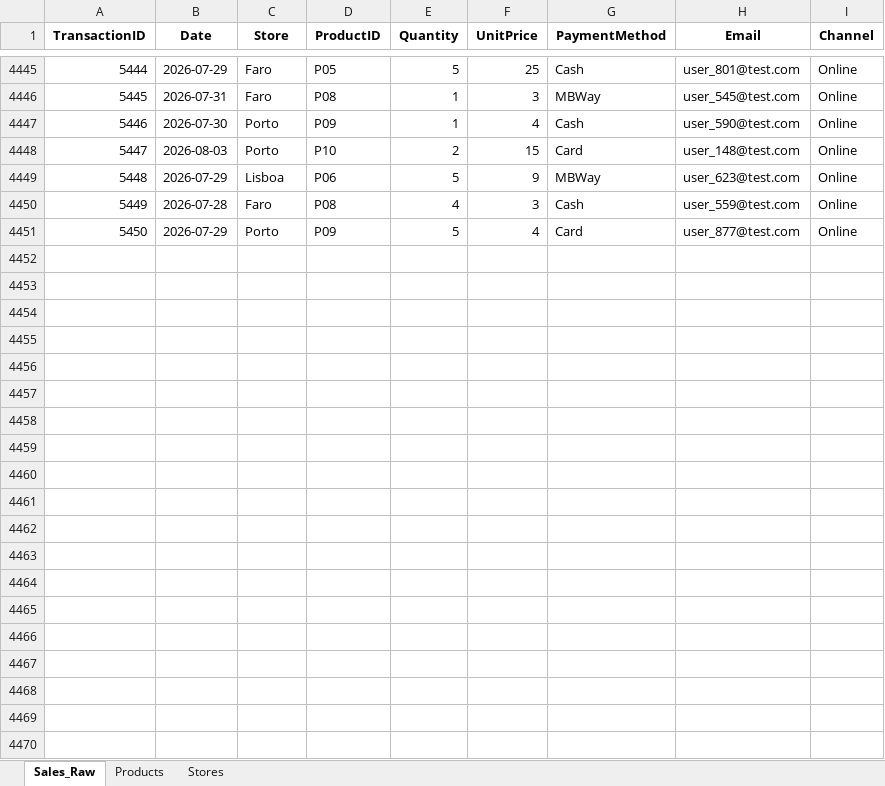
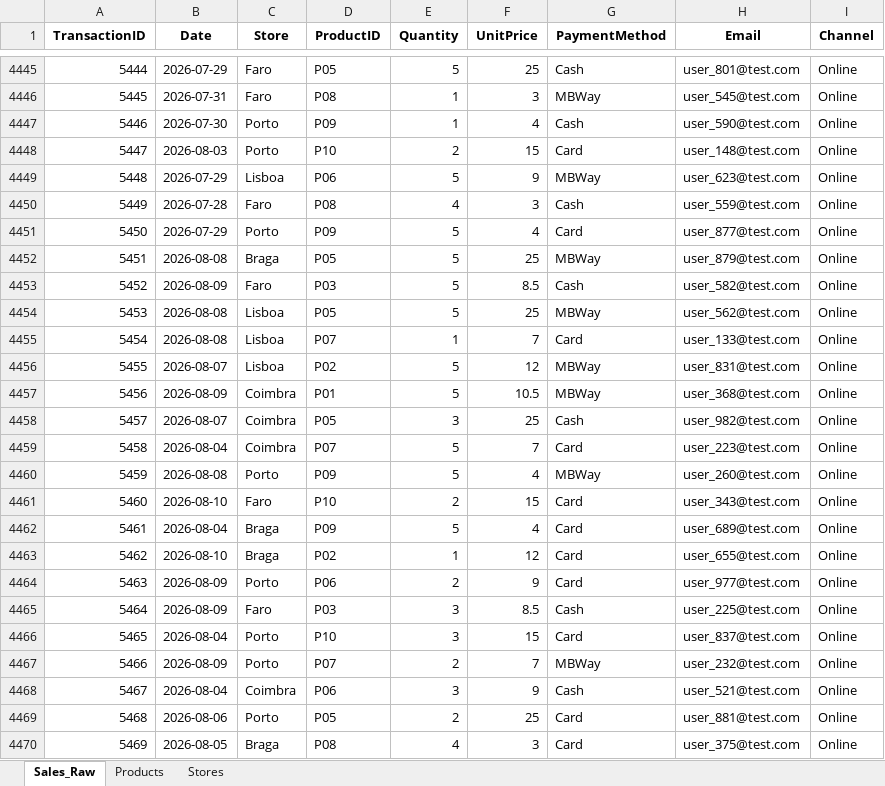
Before and after one commit to hdlopes1982/pipeline-vendas-automacao, an Excel workbook: Base_Vendas.xlsx, sheet Sales_Raw, drawn as a sheet; only a part is shown, gaps mark what is left out; values as stored, in another font and other column widths than the file's, no borders; the diff covers the shown part only; the diff names each change by its address in the sheet, - before the commit and + after, or states it on an @@ line.

```diff
--- a/Base_Vendas.xlsx (sheet Sales_Raw)
+++ b/Base_Vendas.xlsx (sheet Sales_Raw)
+row 4452: 5451 | 2026-08-08 | Braga | P05 | 5 | 25 | MBWay | user_879@test.com | Online
+row 4453: 5452 | 2026-08-09 | Faro | P03 | 5 | 8.5 | Cash | user_582@test.com | Online
+row 4454: 5453 | 2026-08-08 | Lisboa | P05 | 5 | 25 | MBWay | user_562@test.com | Online
+row 4455: 5454 | 2026-08-08 | Lisboa | P07 | 1 | 7 | Card | user_133@test.com | Online
+row 4456: 5455 | 2026-08-07 | Lisboa | P02 | 5 | 12 | MBWay | user_831@test.com | Online
+row 4457: 5456 | 2026-08-09 | Coimbra | P01 | 5 | 10.5 | MBWay | user_368@test.com | Online
+row 4458: 5457 | 2026-08-07 | Coimbra | P05 | 3 | 25 | Cash | user_982@test.com | Online
+row 4459: 5458 | 2026-08-04 | Coimbra | P07 | 5 | 7 | Card | user_223@test.com | Online
+row 4460: 5459 | 2026-08-08 | Porto | P09 | 5 | 4 | MBWay | user_260@test.com | Online
+row 4461: 5460 | 2026-08-10 | Faro | P10 | 2 | 15 | Card | user_343@test.com | Online
+row 4462: 5461 | 2026-08-04 | Braga | P09 | 5 | 4 | Card | user_689@test.com | Online
+row 4463: 5462 | 2026-08-10 | Braga | P02 | 1 | 12 | Card | user_655@test.com | Online
+row 4464: 5463 | 2026-08-09 | Porto | P06 | 2 | 9 | Card | user_977@test.com | Online
+row 4465: 5464 | 2026-08-09 | Faro | P03 | 3 | 8.5 | Cash | user_225@test.com | Online
+row 4466: 5465 | 2026-08-04 | Porto | P10 | 3 | 15 | Card | user_837@test.com | Online
+row 4467: 5466 | 2026-08-09 | Porto | P07 | 2 | 7 | MBWay | user_232@test.com | Online
+row 4468: 5467 | 2026-08-04 | Coimbra | P06 | 3 | 9 | Cash | user_521@test.com | Online
+row 4469: 5468 | 2026-08-06 | Porto | P05 | 2 | 25 | Card | user_881@test.com | Online
+row 4470: 5469 | 2026-08-05 | Braga | P08 | 4 | 3 | Card | user_375@test.com | Online
```
Also changed, not shown: 31 added rows elsewhere in this sheet.
